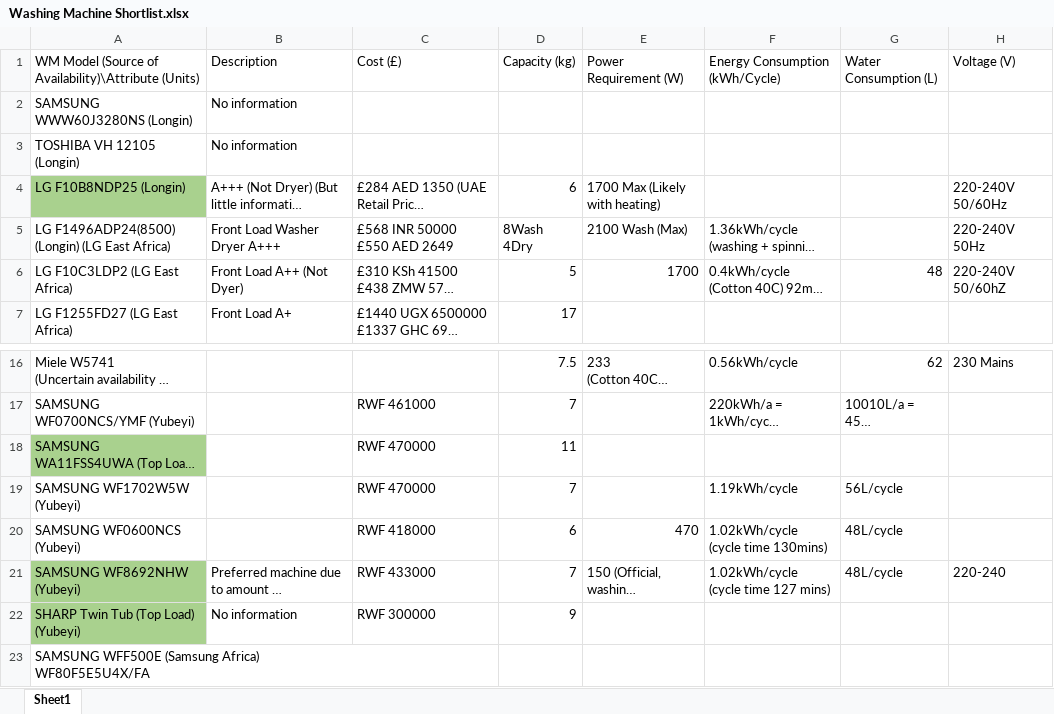
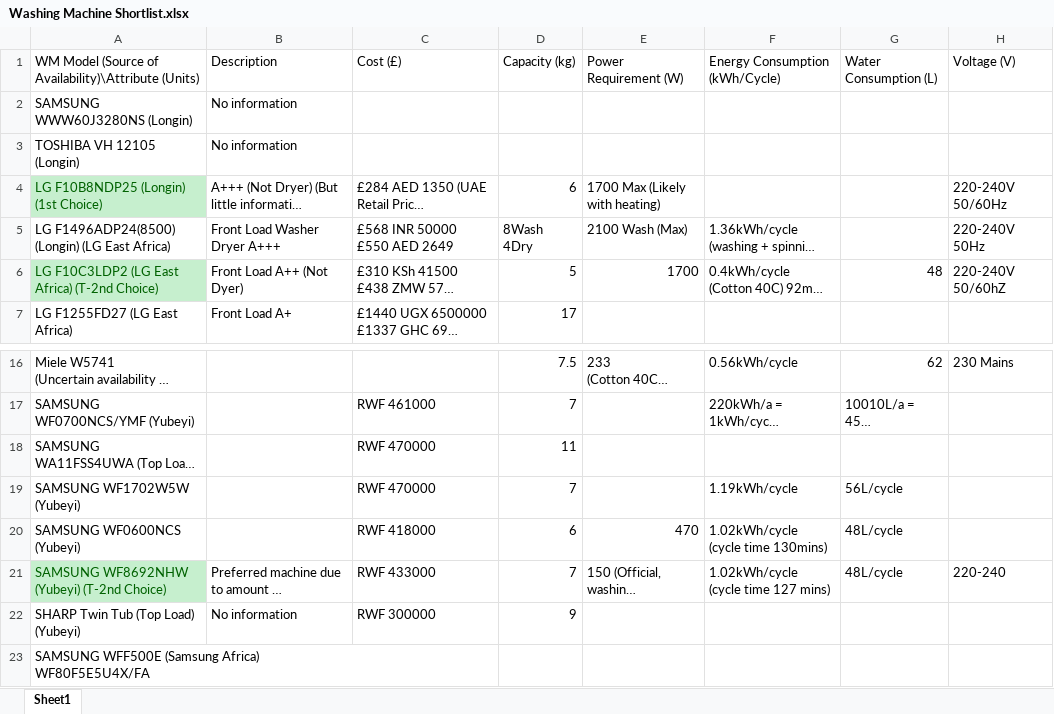
Before and after one commit to equinoxorg/WashingMachineProject, an Excel workbook: Washing-Machine/Washing Machine Shortlist.xlsx, sheet Sheet1, drawn as a sheet; only a part is shown, gaps mark what is left out; long unchanged cells end in …; values as stored, in another font and other column widths than the file's, no borders; charts and pictures not drawn; the diff names each change by its address in the sheet, - before the commit and + after, or states it on an @@ line.

Commit message:
Add files via upload

```diff
--- a/Washing-Machine/Washing Machine Shortlist.xlsx (sheet Sheet1)
+++ b/Washing-Machine/Washing Machine Shortlist.xlsx (sheet Sheet1)
-A4: LG F10B8NDP25 (Longin)
+A4: LG F10B8NDP25 (Longin) (1st Choice)
@@ A4 fill: #A9D18E → #C6EFCE, text colour: black → #006100 @@
-A6: LG F10C3LDP2 (LG East Africa)
+A6: LG F10C3LDP2 (LG East Africa) (T-2nd Choice)
@@ A6 text colour: black → #006100, fill: none → #C6EFCE @@
-A18 fill: #A9D18E
+A18 fill: none
-A21: SAMSUNG WF8692NHW (Yubeyi)
+A21: SAMSUNG WF8692NHW (Yubeyi) (T-2nd Choice)
@@ A21 fill: #A9D18E → #C6EFCE, text colour: black → #006100 @@
-A22 fill: #A9D18E
+A22 fill: none
```
Also changed, not shown: charts or pictures.
